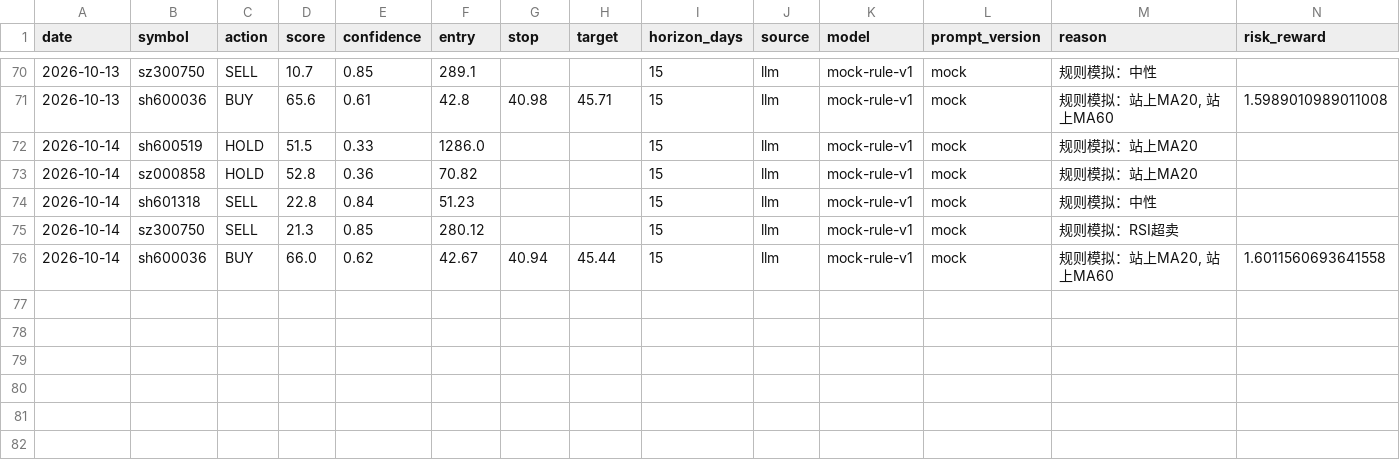
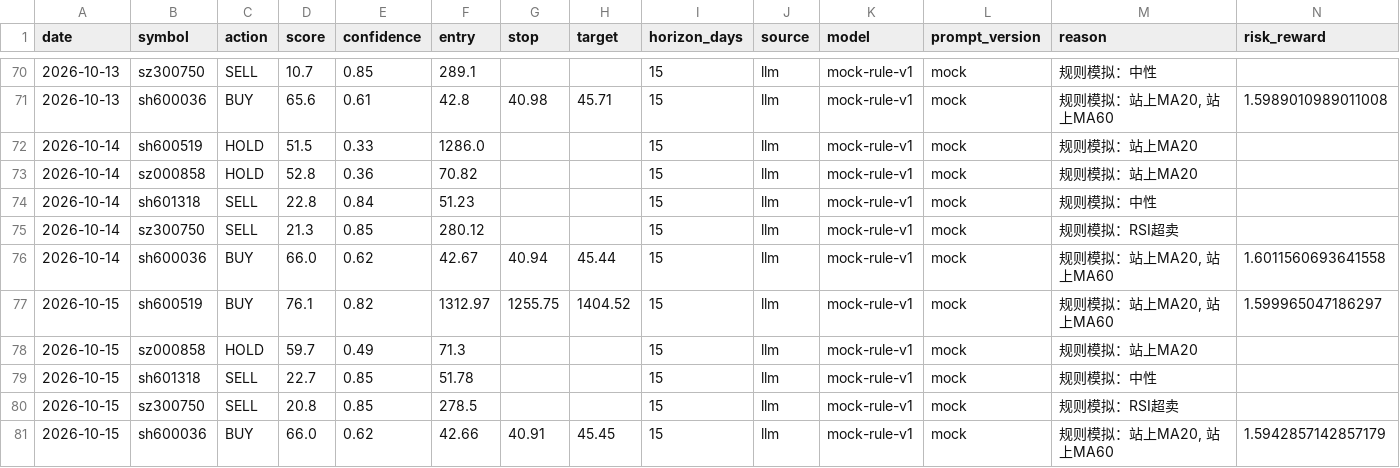
Before and after one commit to AandBorC/dsa-lite, a CSV file: data/ledger/signals.csv, drawn as a sheet; only a part is shown, gaps mark what is left out; rows hold the shown columns only; the diff names each change by its address in the sheet, - before the commit and + after, or states it on an @@ line.

```diff
--- a/data/ledger/signals.csv
+++ b/data/ledger/signals.csv
+row 77: 2026-10-15 | sh600519 | BUY | 76.1 | 0.82 | 1312.97 | 1255.75 | 1404.52 | 15 | llm | mock-rule-v1 | mock | 规则模拟：站上MA20, 站上MA60 | 1.599965047186297
+row 78: 2026-10-15 | sz000858 | HOLD | 59.7 | 0.49 | 71.3 |  |  | 15 | llm | mock-rule-v1 | mock | 规则模拟：站上MA20
+row 79: 2026-10-15 | sh601318 | SELL | 22.7 | 0.85 | 51.78 |  |  | 15 | llm | mock-rule-v1 | mock | 规则模拟：中性
+row 80: 2026-10-15 | sz300750 | SELL | 20.8 | 0.85 | 278.5 |  |  | 15 | llm | mock-rule-v1 | mock | 规则模拟：RSI超卖
+row 81: 2026-10-15 | sh600036 | BUY | 66.0 | 0.62 | 42.66 | 40.91 | 45.45 | 15 | llm | mock-rule-v1 | mock | 规则模拟：站上MA20, 站上MA60 | 1.5942857142857179
```
Also changed, not shown: 3 other files.
